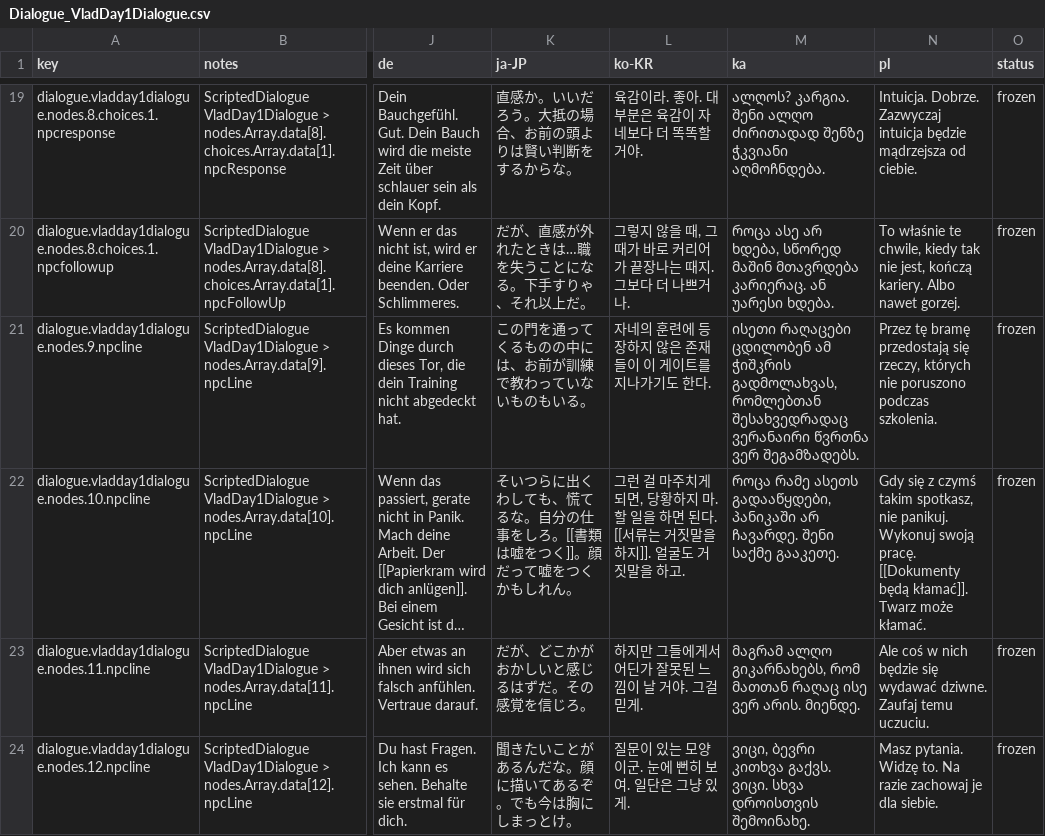
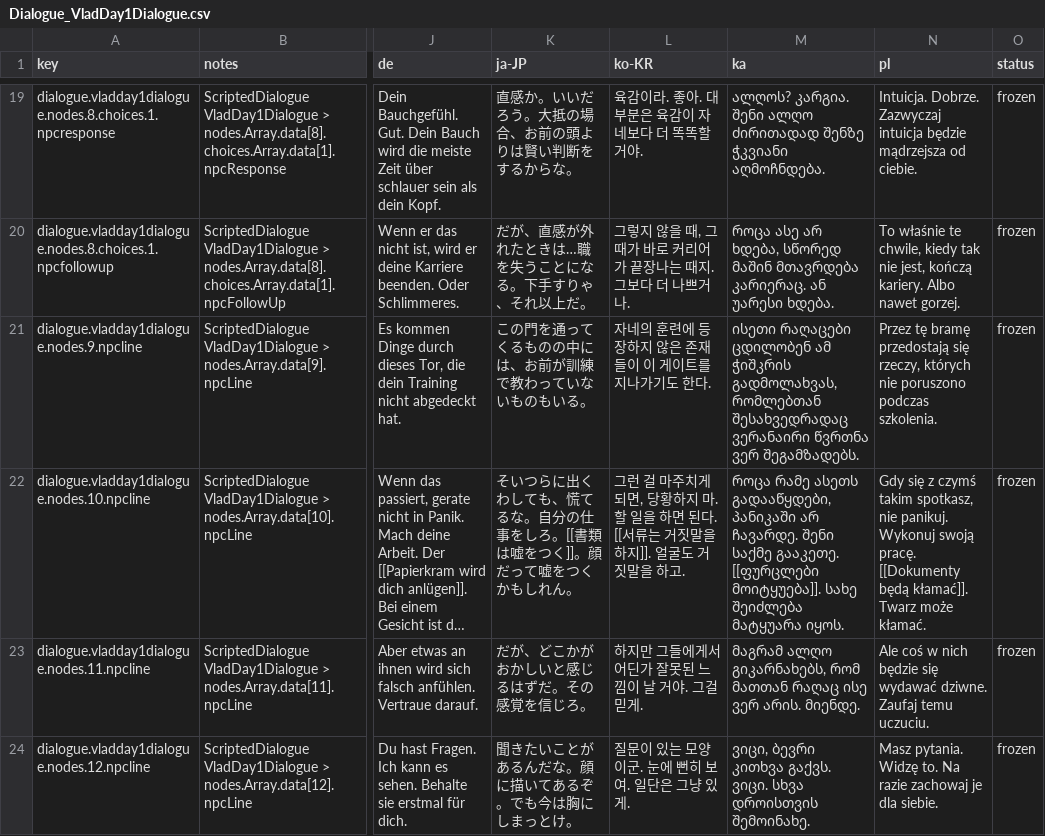
Before and after one commit to jason-ario/GoodCopBadCopUnity, a CSV file: Assets/_GoodCopBadCop/Localization/Sheets/Dialogue_VladDay1Dialogue.csv, drawn as a sheet; only a part is shown, gaps mark what is left out; long unchanged cells end in …; the diff names each change by its address in the sheet, - before the commit and + after, or states it on an @@ line.

```diff
--- a/Assets/_GoodCopBadCop/Localization/Sheets/Dialogue_VladDay1Dialogue.csv
+++ b/Assets/_GoodCopBadCop/Localization/Sheets/Dialogue_VladDay1Dialogue.csv
-M22 (ka): …საქმე გააკეთე.
+M22 (ka): …საქმე გააკეთე. [[ფურცლები მოიტყუება]]. სახე შეიძლება მატყუარა იყოს.
```
Also changed, not shown: Assets/_GoodCopBadCop/Localization/Sheets/Dialogue_PavleFullMutantDialogue.csv, Assets/_GoodCopBadCop/Localization/Sheets/Dialogue_Vlad.csv, 20 other files.
